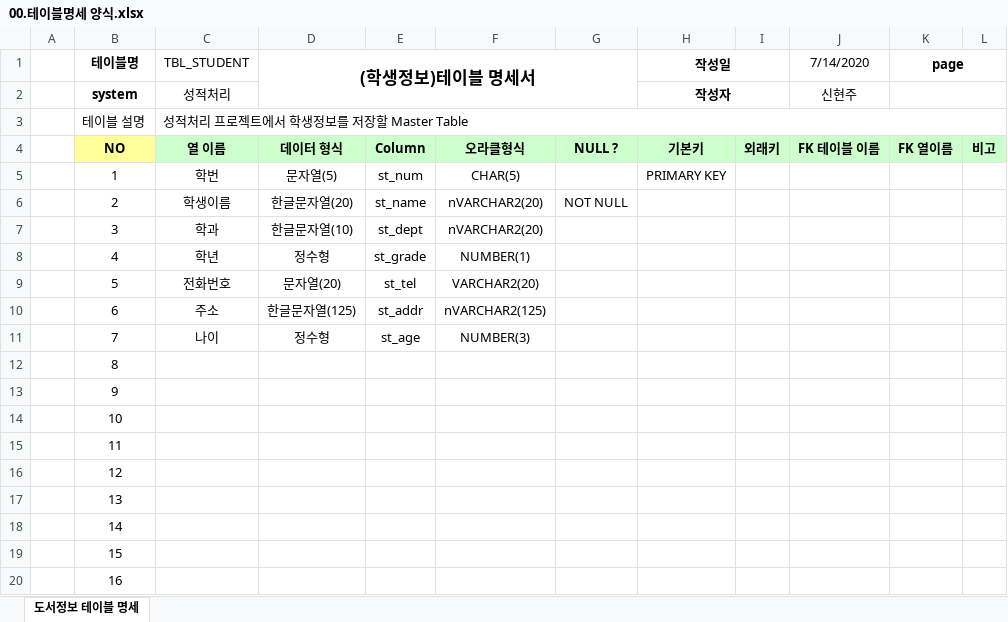
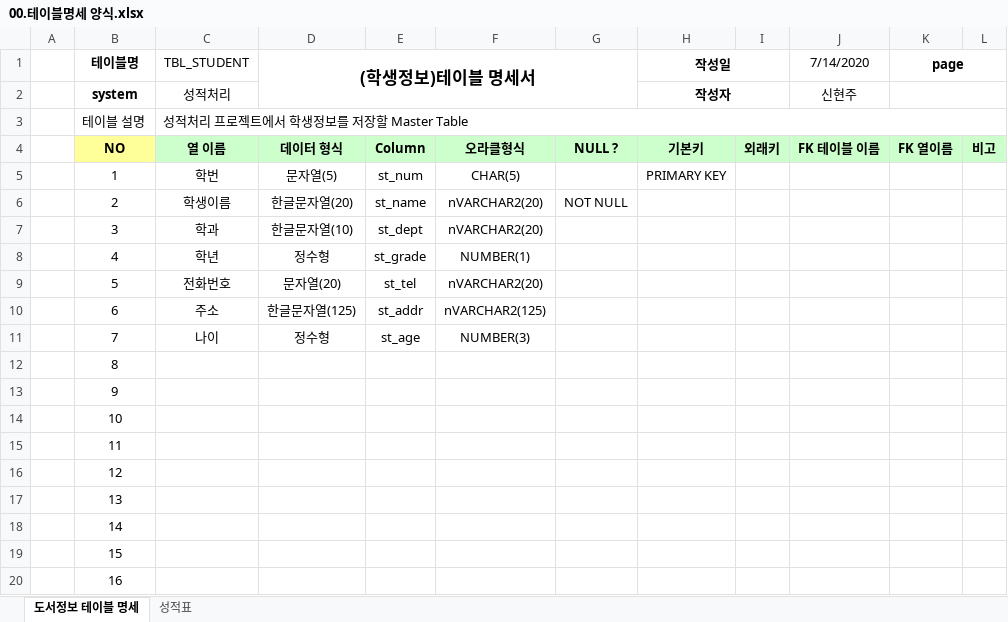
Before and after one commit to shju0317/Biz_506_2020_DBMS, an Excel workbook: 참고자료/00.테이블명세 양식.xlsx, sheet 도서정보 테이블 명세, drawn as a sheet; values as stored, in another font and other column widths than the file's, no borders; the diff names each change by its address in the sheet, - before the commit and + after, or states it on an @@ line.

```diff
--- a/참고자료/00.테이블명세 양식.xlsx (sheet 도서정보 테이블 명세)
+++ b/참고자료/00.테이블명세 양식.xlsx (sheet 도서정보 테이블 명세)
+sheet tab: 성적표
-F9: VARCHAR2(20)
+F9: nVARCHAR2(20)
```
Also changed, not shown: 참고자료/학생정보테이블.xlsx, 7 other files.
